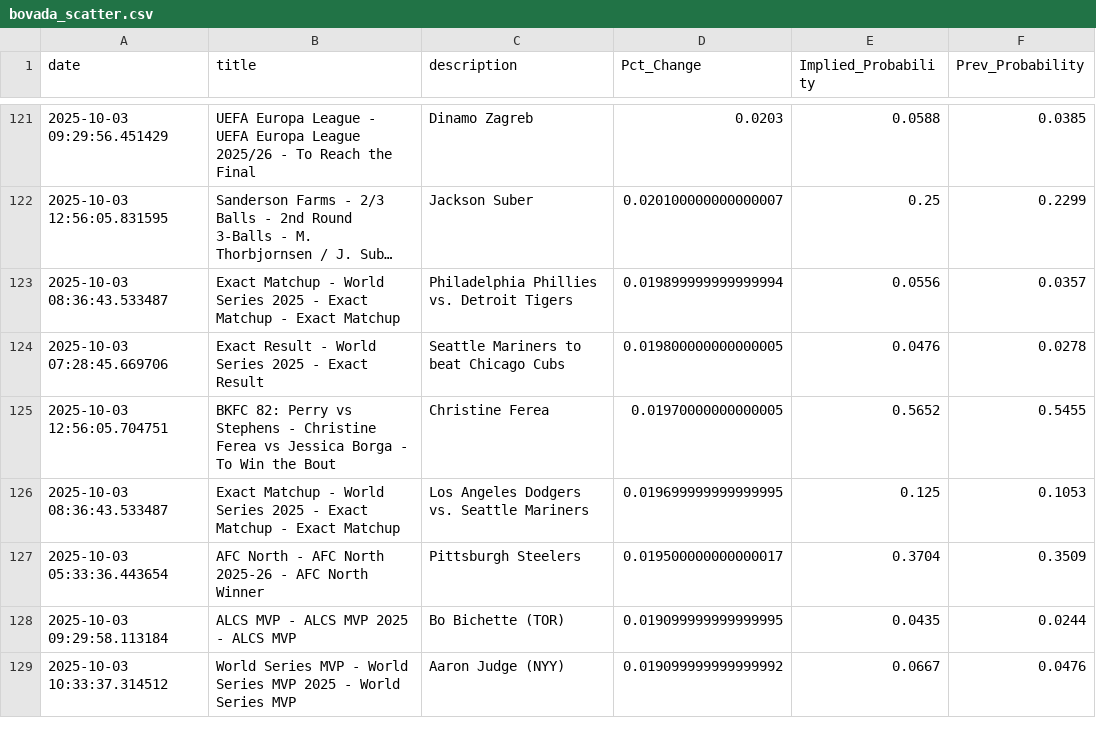
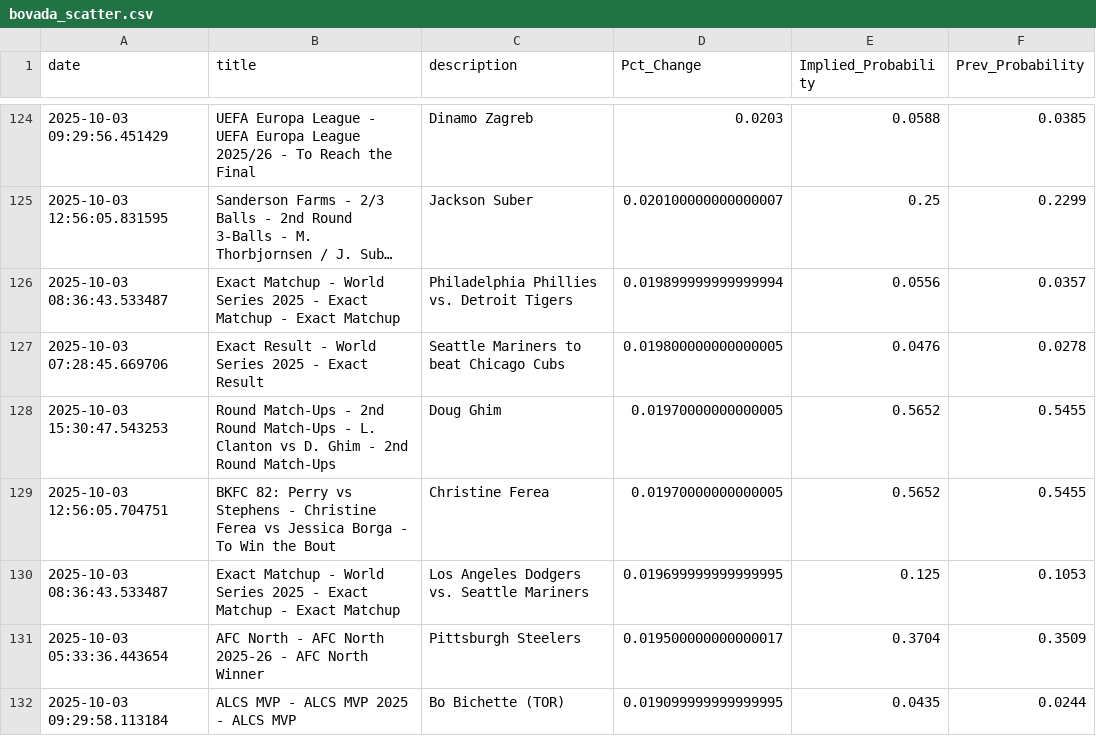
Before and after one commit to aaroncolesmith/bovada_data_1001, a CSV file: data/bovada_scatter.csv, drawn as a sheet; only a part is shown, gaps mark what is left out; the shorter side is filled out with more unchanged rows; long unchanged cells end in …; the diff covers the shown part only; the diff names each change by its address in the sheet, - before the commit and + after, or states it on an @@ line.

Commit message:
Update data

```diff
--- a/data/bovada_scatter.csv
+++ b/data/bovada_scatter.csv
+row 128: 2025-10-03 15:30:47.543253 | Round Match-Ups - 2nd Round Match-Ups - L. Clanton vs D. Ghim - 2nd Round Match-Ups | Doug Ghim | 0.01970000000000005 | 0.5652 | 0.5455
```
Also changed, not shown: 13 added rows, 29 moved rows and 3 edited cells elsewhere in this file, 1 other file.
